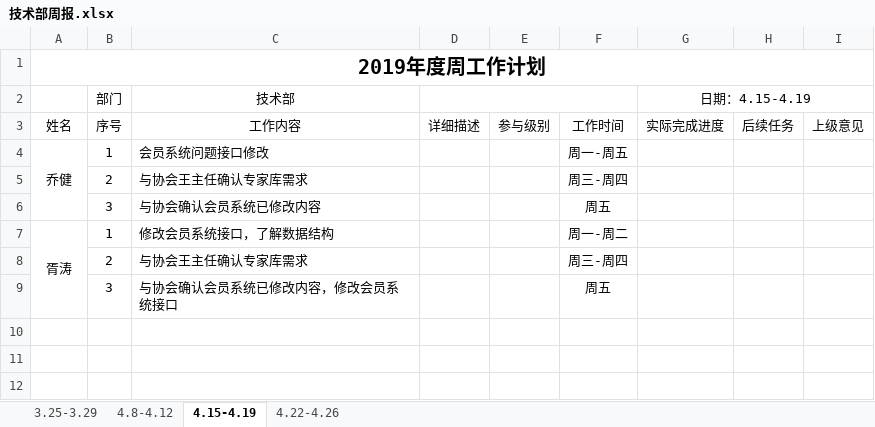
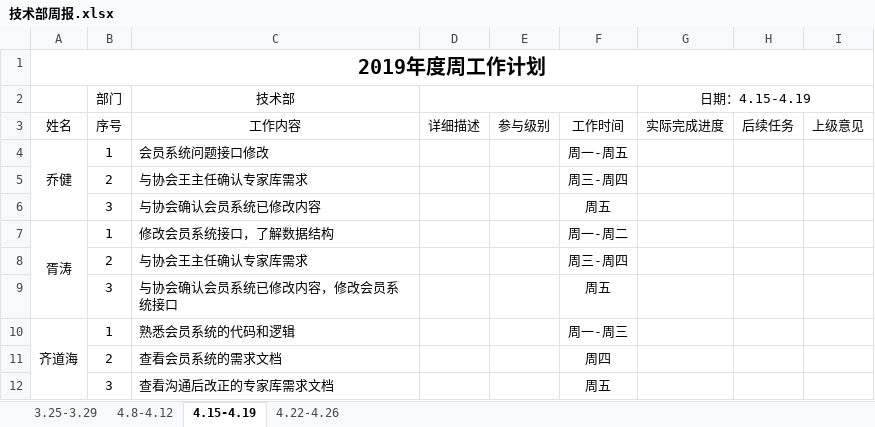
Before and after one commit to qiaojian0907/weekReport, an Excel workbook: 技术部周报.xlsx, sheet 4.15-4.19, drawn as a sheet; values as stored, in another font and other column widths than the file's, no borders; the diff names each change by its address in the sheet, - before the commit and + after, or states it on an @@ line.

Commit message:
周报

```diff
--- a/技术部周报.xlsx (sheet 4.15-4.19)
+++ b/技术部周报.xlsx (sheet 4.15-4.19)
+row 10: 齐道海 | 1 | 熟悉会员系统的代码和逻辑 |  |  | 周一-周三
+row 11:  | 2 | 查看会员系统的需求文档 |  |  | 周四
+row 12:  | 3 | 查看沟通后改正的专家库需求文档 |  |  | 周五
```
